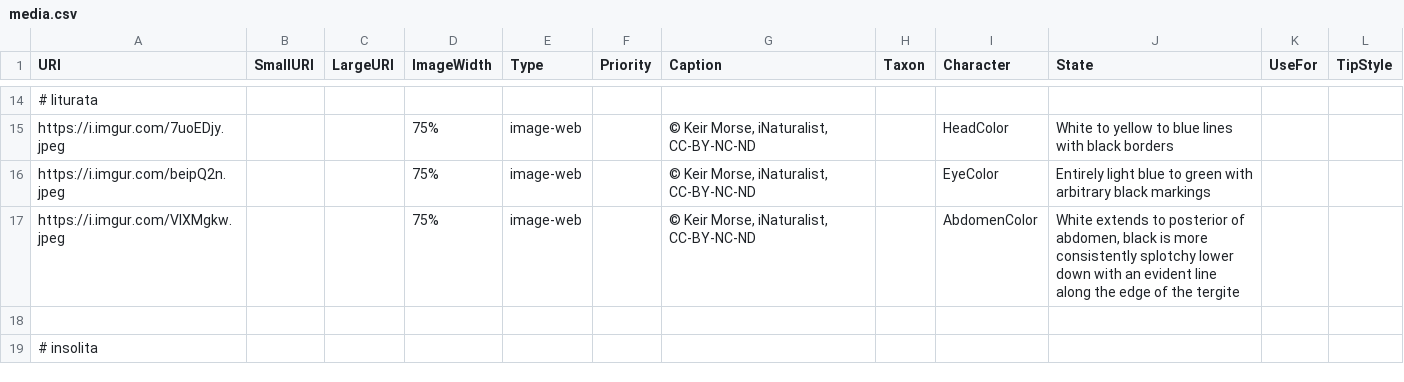
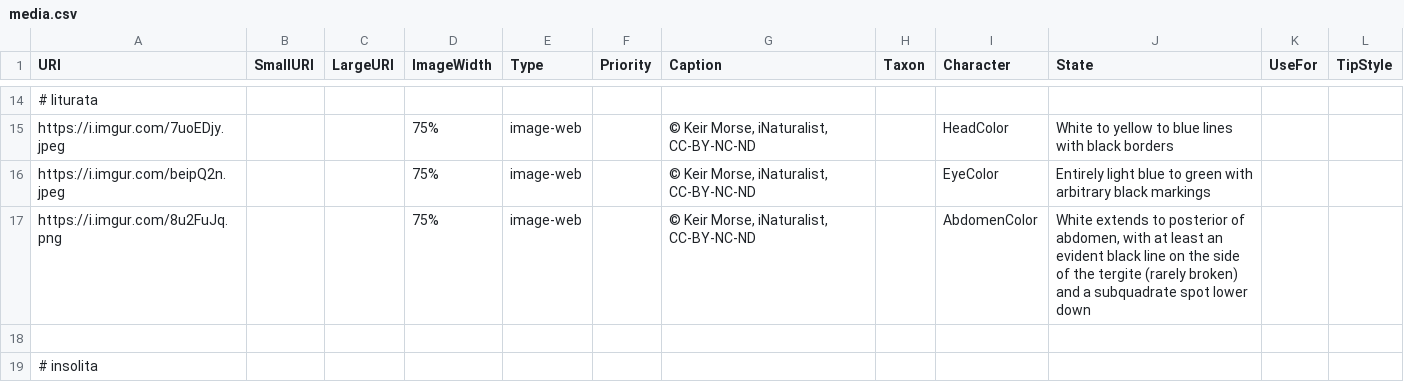
Before and after one commit to zdankowicz/homalodisca, a CSV file: identikit/kb/homalodisca/media.csv, drawn as a sheet; only a part is shown, gaps mark what is left out.

Commit message:
Update media.csv

```diff
--- a/identikit/kb/homalodisca/media.csv
+++ b/identikit/kb/homalodisca/media.csv
@@ -16,3 +16,3 @@ https://i.imgur.com/7uoEDjy.jpeg,,,75%,image-web,,"© Keir Morse, iNaturalist, C
 https://i.imgur.com/beipQ2n.jpeg,,,75%,image-web,,"© Keir Morse, iNaturalist, CC-BY-NC-ND",,EyeColor,Entirely light blue to green with arbitrary black markings,,
-https://i.imgur.com/VlXMgkw.jpeg,,,75%,image-web,,"© Keir Morse, iNaturalist, CC-BY-NC-ND",,AbdomenColor,"White extends to posterior of abdomen, black is more consistently splotchy lower down with an evident line along the edge of the tergite",,
+https://i.imgur.com/8u2FuJq.png,,,75%,image-web,,"© Keir Morse, iNaturalist, CC-BY-NC-ND",,AbdomenColor,"White extends to posterior of abdomen, with at least an evident black line on the side of the tergite (rarely broken) and a subquadrate spot lower down",,
 
```
